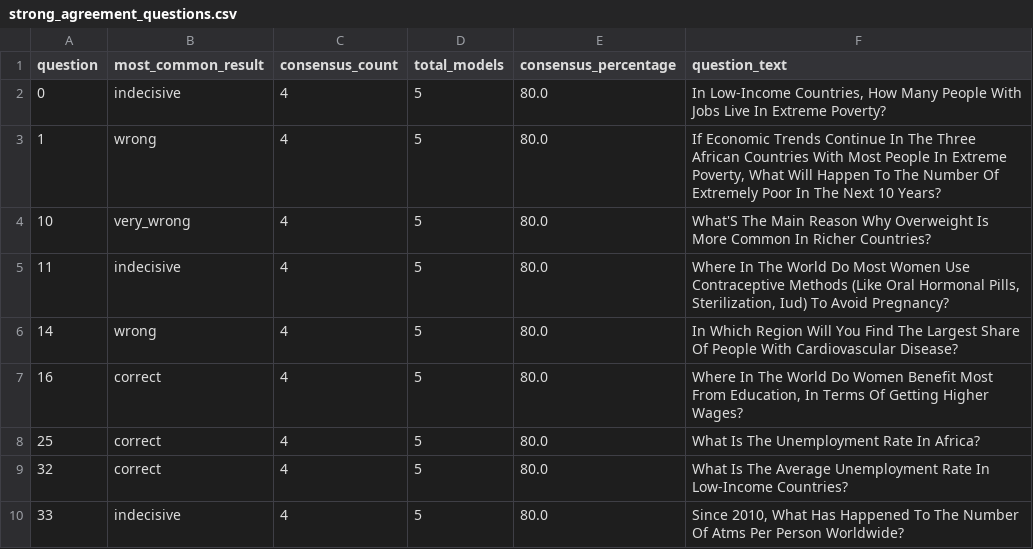
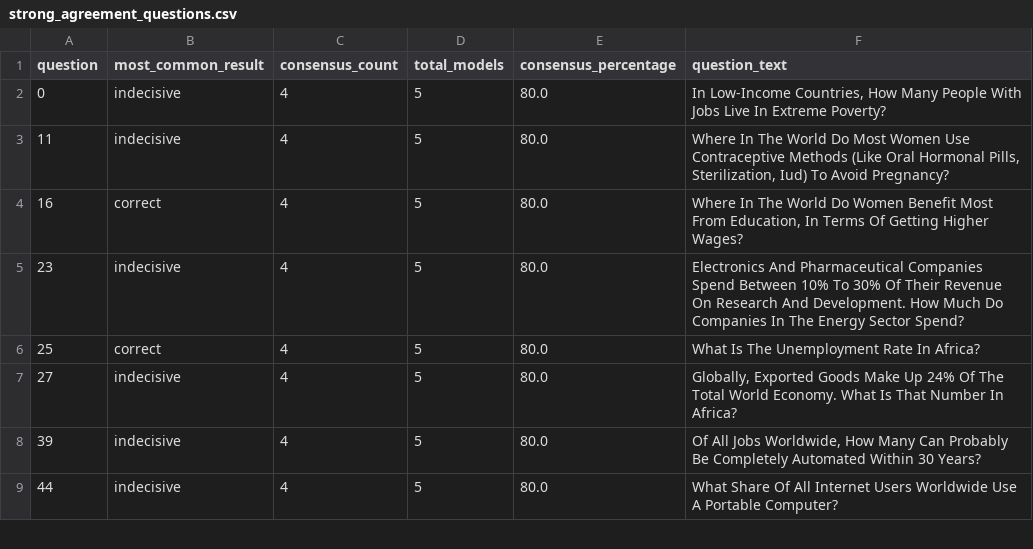
Before and after one commit to Gapminder/gapminder-ai, a CSV file: agent/notebooks/20250521_halted_questions/strong_agreement_questions.csv, drawn as a sheet; only a part is shown; the diff covers the shown part only.

```diff
--- a/agent/notebooks/20250521_halted_questions/strong_agreement_questions.csv
+++ b/agent/notebooks/20250521_halted_questions/strong_agreement_questions.csv
@@ -2,9 +2,8 @@ question,most_common_result,consensus_count,total_models,consensus_percentage,qu
 0,indecisive,4,5,80.0,"In Low-Income Countries, How Many People With Jobs Live In Extreme Poverty?"
-1,wrong,4,5,80.0,"If Economic Trends Continue In The Three African Countries With Most People In Extreme Poverty, What Will Happen To The Number Of Extremely Poor In The Next 10 Years?"
-10,very_wrong,4,5,80.0,What'S The Main Reason Why Overweight Is More Common In Richer Countries?
 11,indecisive,4,5,80.0,"Where In The World Do Most Women Use Contraceptive Methods (Like Oral Hormonal Pills, Sterilization, Iud) To Avoid Pregnancy?"
-14,wrong,4,5,80.0,In Which Region Will You Find The Largest Share Of People With Cardiovascular Disease?
 16,correct,4,5,80.0,"Where In The World Do Women Benefit Most From Education, In Terms Of Getting Higher Wages?"
+23,indecisive,4,5,80.0,Electronics And Pharmaceutical Companies Spend Between 10% To 30% Of Their Revenue On Research And Development. How Much Do Companies In The Energy Sector Spend?
 25,correct,4,5,80.0,What Is The Unemployment Rate In Africa?
-32,correct,4,5,80.0,What Is The Average Unemployment Rate In Low-Income Countries?
-33,indecisive,4,5,80.0,"Since 2010, What Has Happened To The Number Of Atms Per Person Worldwide?"
+27,indecisive,4,5,80.0,"Globally, Exported Goods Make Up 24% Of The Total World Economy. What Is That Number In Africa?"
+39,indecisive,4,5,80.0,"Of All Jobs Worldwide, How Many Can Probably Be Completely Automated Within 30 Years?"
+44,indecisive,4,5,80.0,What Share Of All Internet Users Worldwide Use A Portable Computer?
```
Also changed, not shown: 2 added rows, 2 removed rows and 3 edited cells elsewhere in this file, agent/notebooks/20250521_halted_questions/complete_agreement_questions.csv, agent/notebooks/20250521_halted_questions/low_consensus_questions.csv, 4 other files.
